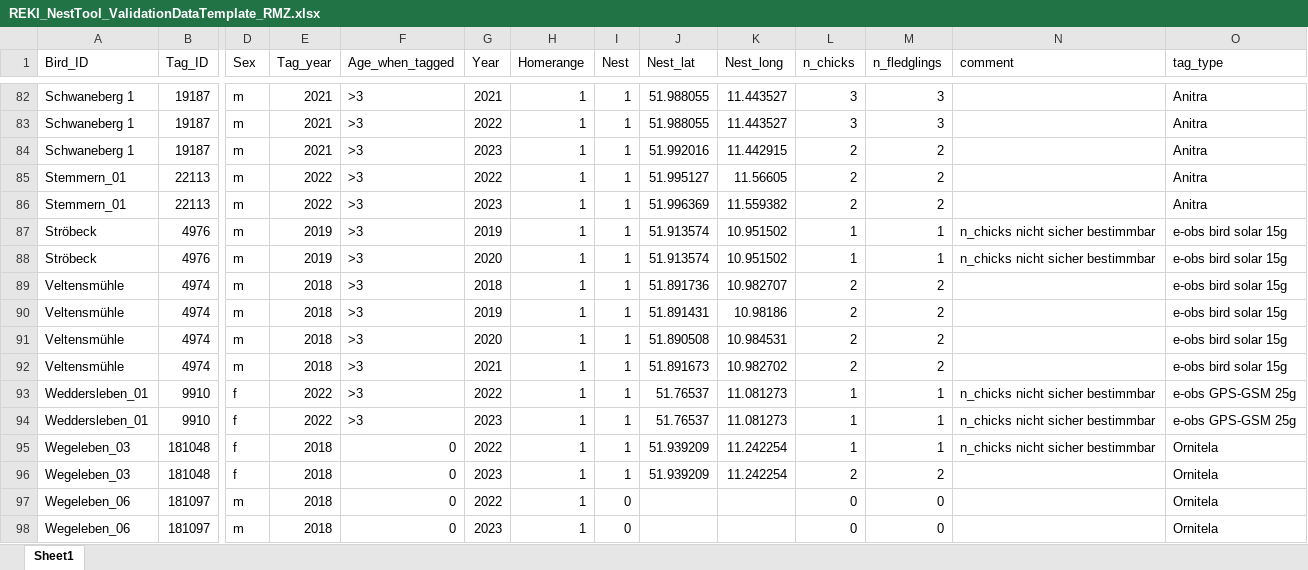
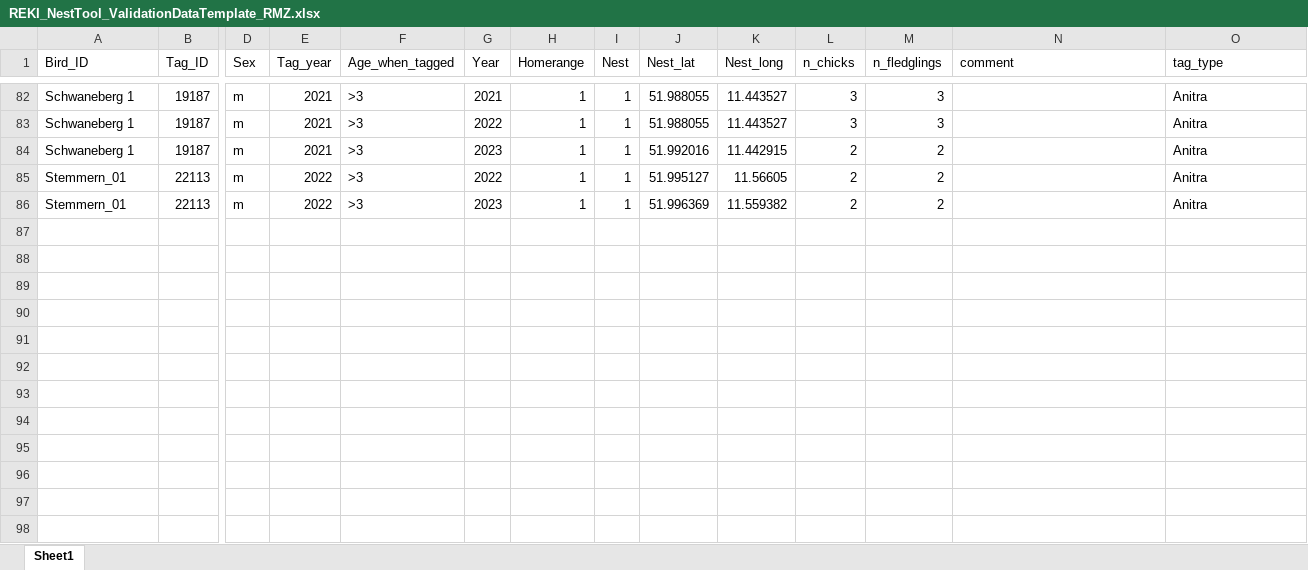
Before and after one commit to Vogelwarte/NestTool, an Excel workbook: data/REKI_NestTool_ValidationDataTemplate_RMZ.xlsx, sheet Sheet1, drawn as a sheet; only a part is shown, gaps mark what is left out; values as stored, in another font and other column widths than the file's, no borders; rows hold the shown columns only; the diff covers the shown part only; the diff names each change by its address in the sheet, - before the commit and + after, or states it on an @@ line.

```diff
--- a/data/REKI_NestTool_ValidationDataTemplate_RMZ.xlsx (sheet Sheet1)
+++ b/data/REKI_NestTool_ValidationDataTemplate_RMZ.xlsx (sheet Sheet1)
@@ row 87 hidden: Ströbeck | 4976 | m | 2019 | >3 | 2019 | 1 | 1 | 51.913574 | 10.951502 | 1 | 1 | n_chicks nicht sicher bestimmbar | e-obs bird solar 15g @@
@@ row 88 hidden: Ströbeck | 4976 | m | 2019 | >3 | 2020 | 1 | 1 | 51.913574 | 10.951502 | 1 | 1 | n_chicks nicht sicher bestimmbar | e-obs bird solar 15g @@
@@ row 89 hidden: Veltensmühle | 4974 | m | 2018 | >3 | 2018 | 1 | 1 | 51.891736 | 10.982707 | 2 | 2 |  | e-obs bird solar 15g @@
@@ row 90 hidden: Veltensmühle | 4974 | m | 2018 | >3 | 2019 | 1 | 1 | 51.891431 | 10.98186 | 2 | 2 |  | e-obs bird solar 15g @@
@@ row 91 hidden: Veltensmühle | 4974 | m | 2018 | >3 | 2020 | 1 | 1 | 51.890508 | 10.984531 | 2 | 2 |  | e-obs bird solar 15g @@
@@ row 92 hidden: Veltensmühle | 4974 | m | 2018 | >3 | 2021 | 1 | 1 | 51.891673 | 10.982702 | 2 | 2 |  | e-obs bird solar 15g @@
@@ row 93 hidden: Weddersleben_01 | 9910 | f | 2022 | >3 | 2022 | 1 | 1 | 51.76537 | 11.081273 | 1 | 1 | n_chicks nicht sicher bestimmbar | e-obs GPS-GSM 25g @@
@@ row 94 hidden: Weddersleben_01 | 9910 | f | 2022 | >3 | 2023 | 1 | 1 | 51.76537 | 11.081273 | 1 | 1 | n_chicks nicht sicher bestimmbar | e-obs GPS-GSM 25g @@
@@ row 95 hidden: Wegeleben_03 | 181048 | f | 2018 | 0 | 2022 | 1 | 1 | 51.939209 | 11.242254 | 1 | 1 | n_chicks nicht sicher bestimmbar | Ornitela @@
@@ row 96 hidden: Wegeleben_03 | 181048 | f | 2018 | 0 | 2023 | 1 | 1 | 51.939209 | 11.242254 | 2 | 2 |  | Ornitela @@
@@ row 97 hidden: Wegeleben_06 | 181097 | m | 2018 | 0 | 2022 | 1 | 0 |  |  | 0 | 0 |  | Ornitela @@
@@ row 98 hidden: Wegeleben_06 | 181097 | m | 2018 | 0 | 2023 | 1 | 0 |  |  | 0 | 0 |  | Ornitela @@
```
Also changed, not shown: 62 hidden or unhidden rows and 4 edited cells elsewhere in this sheet, 2 other files.
